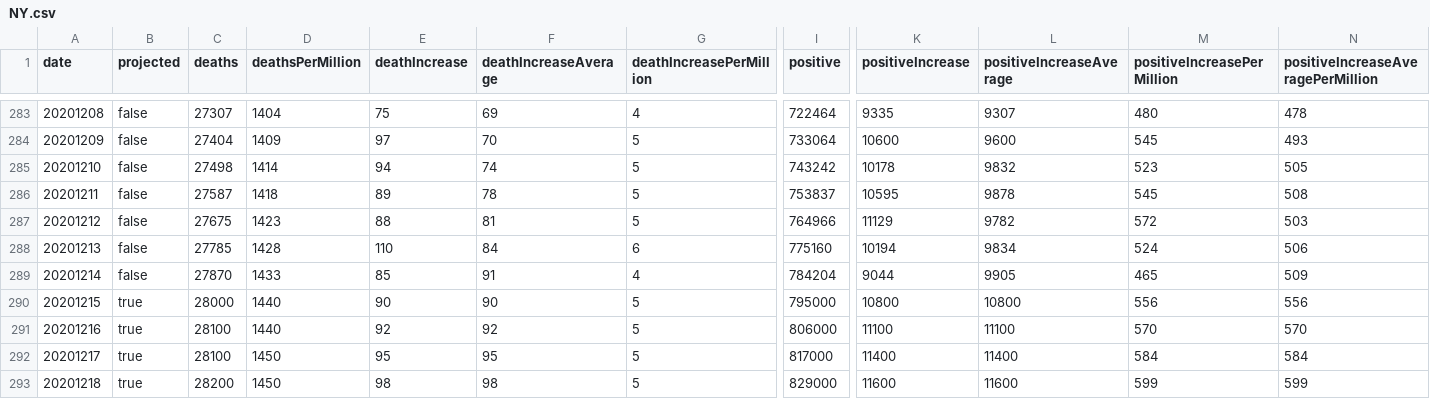
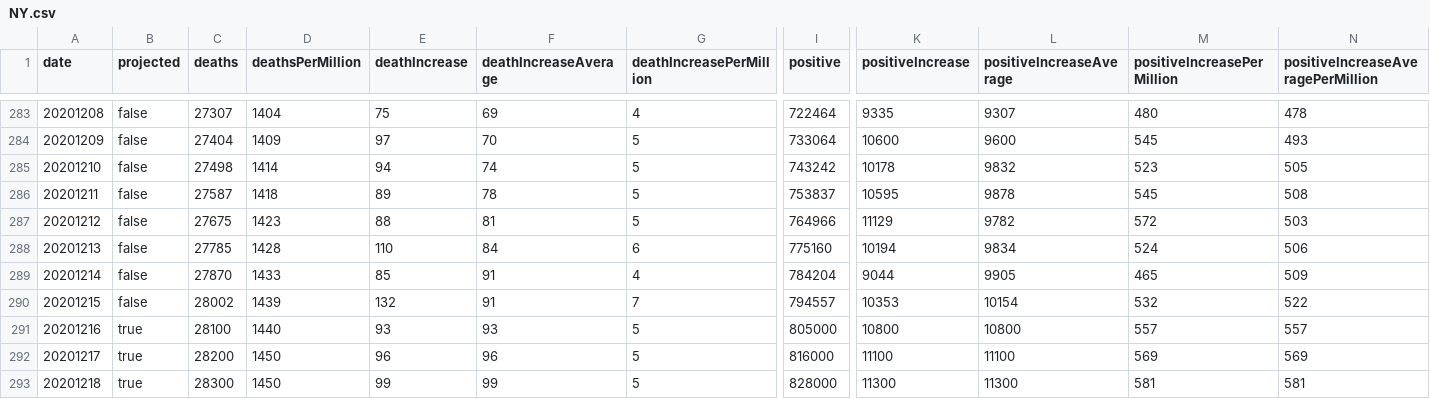
Before and after one commit to mgwalker/covid19-csv, a CSV file: docs/v1/NY.csv, drawn as a sheet; only a part is shown, gaps mark what is left out; removed rows and columns are numbered as before the commit, all else as after; rows hold the shown columns only; the diff covers the shown part only; the diff names each change by its address in the sheet, - before the commit and + after, or states it on an @@ line.

```diff
--- a/docs/v1/NY.csv
+++ b/docs/v1/NY.csv
-row 290: 20201215 | true | 28000 | 1440 | 90 | 90 | 5 | 795000 | 10800 | 10800 | 556 | 556
+row 290: 20201215 | false | 28002 | 1439 | 132 | 91 | 7 | 794557 | 10353 | 10154 | 532 | 522
-E291 (deathIncrease): 92
+E291 (deathIncrease): 93
-F291 (deathIncreaseAverage): 92
+F291 (deathIncreaseAverage): 93
-I291 (positive): 806000
+I291 (positive): 805000
-K291 (positiveIncrease): 11100
+K291 (positiveIncrease): 10800
-L291 (positiveIncreaseAverage): 11100
+L291 (positiveIncreaseAverage): 10800
-M291 (positiveIncreasePerMillion): 570
+M291 (positiveIncreasePerMillion): 557
-N291: 570
+N291: 557
-C292 (deaths): 28100
+C292 (deaths): 28200
-E292 (deathIncrease): 95
+E292 (deathIncrease): 96
-F292 (deathIncreaseAverage): 95
+F292 (deathIncreaseAverage): 96
-I292 (positive): 817000
+I292 (positive): 816000
-K292 (positiveIncrease): 11400
+K292 (positiveIncrease): 11100
-L292 (positiveIncreaseAverage): 11400
+L292 (positiveIncreaseAverage): 11100
-M292 (positiveIncreasePerMillion): 584
+M292 (positiveIncreasePerMillion): 569
-N292: 584
+N292: 569
-C293 (deaths): 28200
+C293 (deaths): 28300
-E293 (deathIncrease): 98
+E293 (deathIncrease): 99
-F293 (deathIncreaseAverage): 98
+F293 (deathIncreaseAverage): 99
-I293 (positive): 829000
+I293 (positive): 828000
-K293 (positiveIncrease): 11600
+K293 (positiveIncrease): 11300
-L293 (positiveIncreaseAverage): 11600
+L293 (positiveIncreaseAverage): 11300
-M293 (positiveIncreasePerMillion): 599
+M293 (positiveIncreasePerMillion): 581
-N293: 599
+N293: 581
```
Also changed, not shown: 2 added rows, 1 removed row and 74 edited cells elsewhere in this file, docs/v1/CA.csv, docs/v1/CO.csv, 54 other files.
